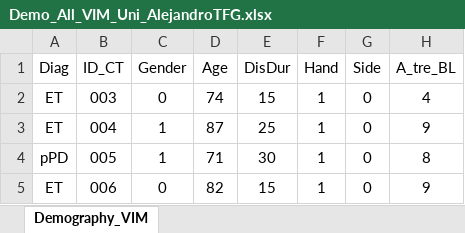
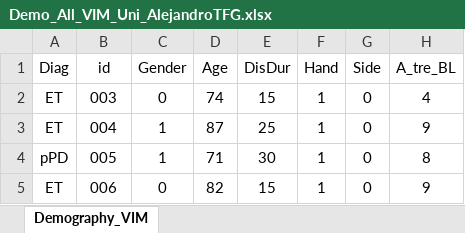
Before and after one commit to QuiqueCollada/tfg, an Excel workbook: Generador_informe/Demo_All_VIM_Uni_AlejandroTFG.xlsx, sheet Demography_VIM, drawn as a sheet; only a part is shown; values as stored, in another font and other column widths than the file's, no borders; the diff names each change by its address in the sheet, - before the commit and + after, or states it on an @@ line.

```diff
--- a/Generador_informe/Demo_All_VIM_Uni_AlejandroTFG.xlsx (sheet Demography_VIM)
+++ b/Generador_informe/Demo_All_VIM_Uni_AlejandroTFG.xlsx (sheet Demography_VIM)
-B1: ID_CT
+B1: id
```
Also changed, not shown: 9 other files.
